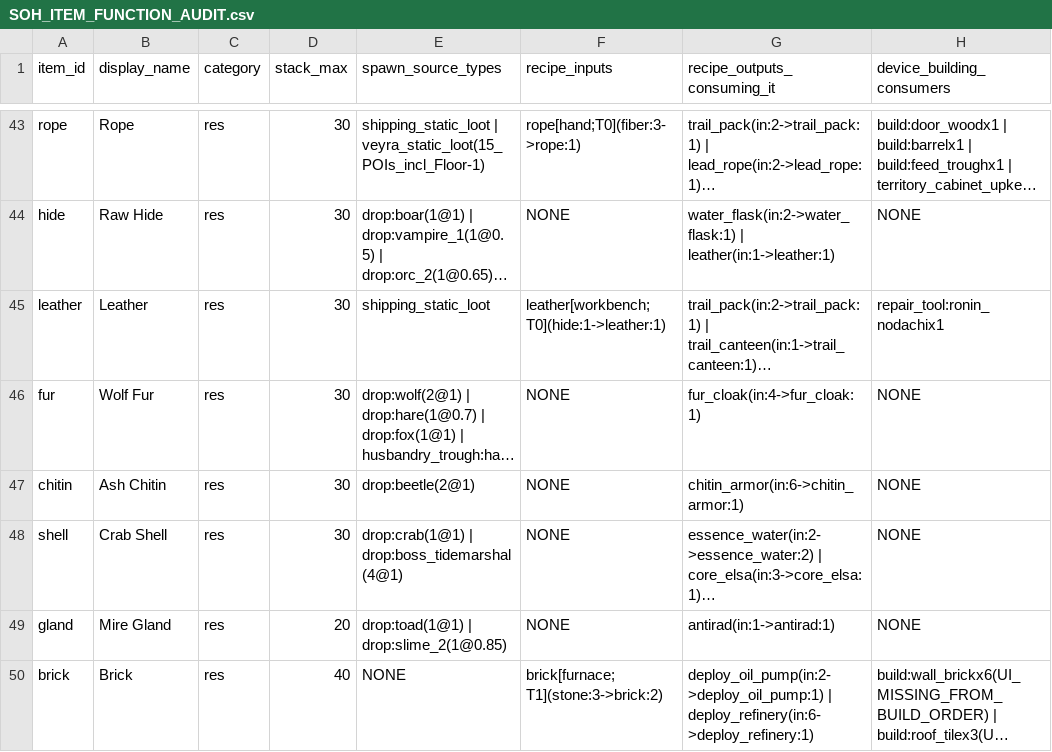
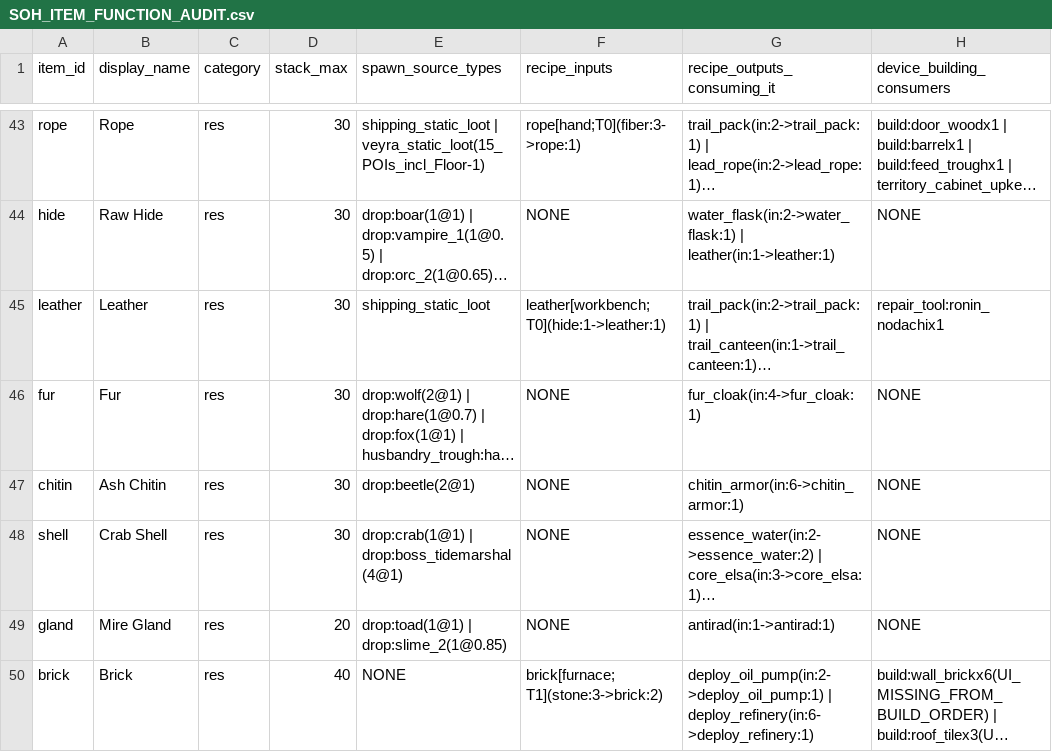
Before and after one commit to Khanh-glitch/Soul-of-Hero, a CSV file: web/reports/economic-network/SOH_ITEM_FUNCTION_AUDIT.csv, drawn as a sheet; only a part is shown, gaps mark what is left out; long unchanged cells end in …; the diff names each change by its address in the sheet, - before the commit and + after, or states it on an @@ line.

Commit message:
Item Ontology V2: projection over the economic multigraph, item classes, audit fixes, decision package
Group A (no mechanic, recipe, id, source or save change):
- economic-graph: reachability solver now mints the physical Blueprint (was falsely unreachable on both layouts)
- item-ontology.ts: pure projection of the existing multigraph; craft_depth, station_tier, research_tier,
  acquisition_types and runtime_reachability kept as separate facts; rarity is always null
- item-class.ts + inventory/hotbar chip: 53 'MATERIAL' items now show a real class
- catalog descriptions: Wolf Fur -> Fur, SOH_PROVISIONAL / PA1 changelog text removed from player-facing strings
  (provenance kept as SOH_PROVISIONAL_ITEMS), Root Broth names both routes

Group B (NOT implemented): ten proposals P1-P10 with before/after recipes and migration plans in
item-ontology-decisions.ts; Parts package recommends Option A.

Generated from one data object, drift-tested: web/ref/item-ontology-v2/{APPENDIX.md,index.html,manifest.csv,
li-crosswalk.csv,ontology.json}. Engine route evidence in tests/item-ontology-v2-routes.test.ts.

Baseline: 934f4471326116737f206d2fb2d9a84ba77328da (PR #56 head). PR #60 not used.

Co-authored-by: arena-agent <297053741+arena-agent@users.noreply.github.com>

```diff
--- a/web/reports/economic-network/SOH_ITEM_FUNCTION_AUDIT.csv
+++ b/web/reports/economic-network/SOH_ITEM_FUNCTION_AUDIT.csv
-B46 (display_name): Wolf Fur
+B46 (display_name): Fur
```
Also changed, not shown: 22 other files.
